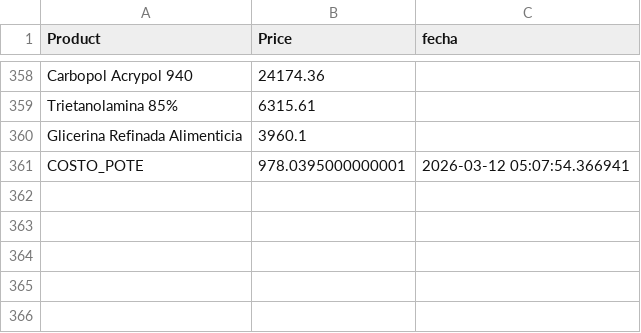
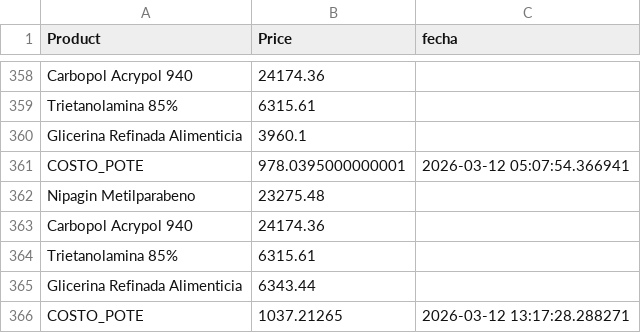
Before and after one commit to franciscosalusso-ux/gel-costos, a CSV file: historial_precios.csv, drawn as a sheet; only a part is shown, gaps mark what is left out; the diff names each change by its address in the sheet, - before the commit and + after, or states it on an @@ line.

```diff
--- a/historial_precios.csv
+++ b/historial_precios.csv
+row 362: Nipagin Metilparabeno | 23275.48
+row 363: Carbopol Acrypol 940 | 24174.36
+row 364: Trietanolamina 85% | 6315.61
+row 365: Glicerina Refinada Alimenticia | 6343.44
+row 366: COSTO_POTE | 1037.21265 | 2026-03-12 13:17:28.288271
```
